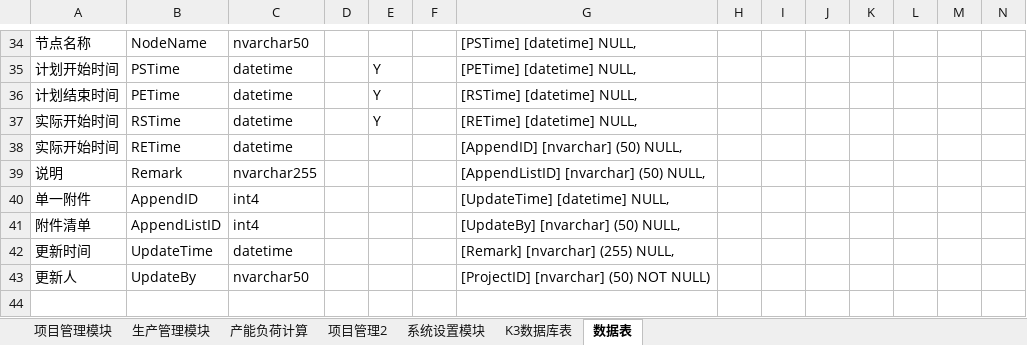
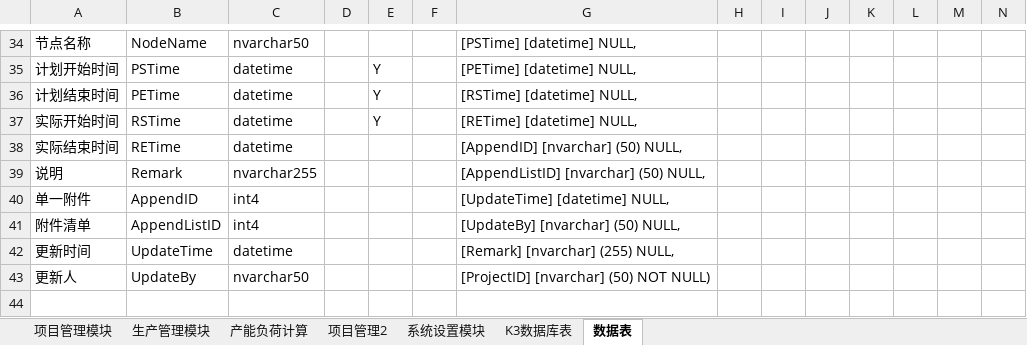
Before and after one commit to benxuu/SYPM, an Excel workbook: Achieve/系统设计-180424.xlsx, sheet 数据表, drawn as a sheet; only a part is shown, gaps mark what is left out; values as stored, in another font and other column widths than the file's, no borders; charts and pictures not drawn; the diff names each change by its address in the sheet, - before the commit and + after, or states it on an @@ line.

```diff
--- a/Achieve/系统设计-180424.xlsx (sheet 数据表)
+++ b/Achieve/系统设计-180424.xlsx (sheet 数据表)
-A38: 实际开始时间
+A38: 实际结束时间
```
Also changed, not shown: sheet 项目管理2, 36 other files.
